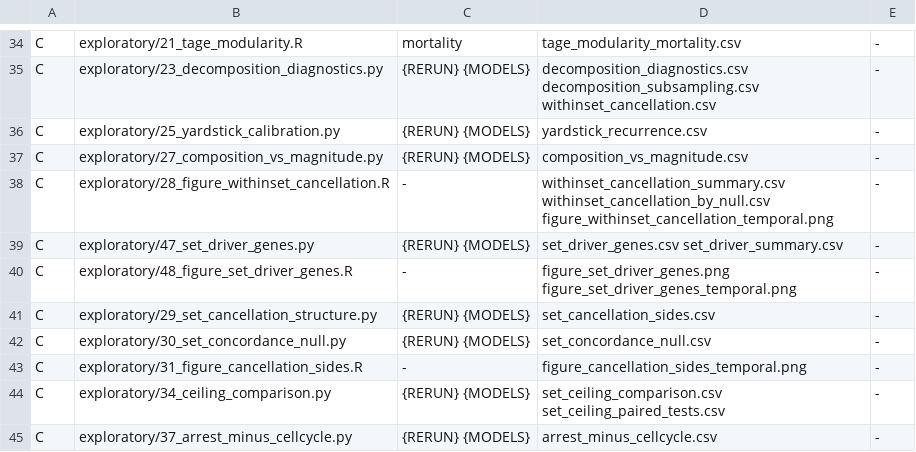
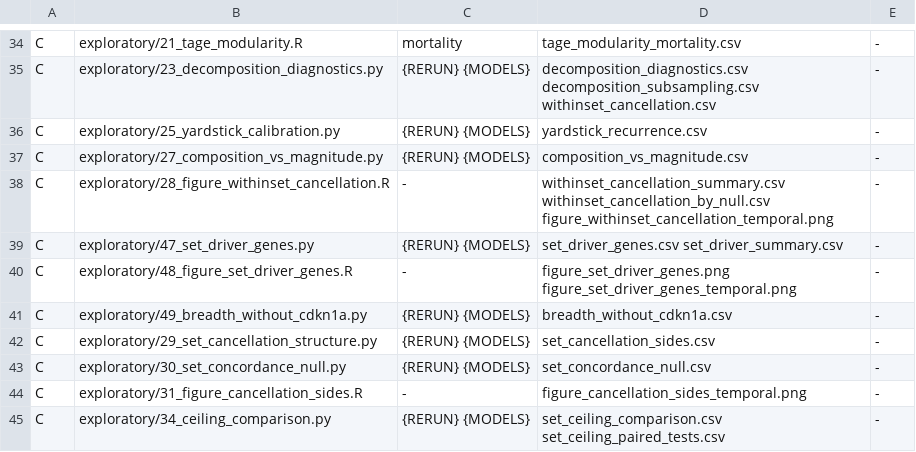
Before and after one commit to avelar-ageing/senescence_stress, a TSV file: bulk_RNA_seq/pipeline.tsv, drawn as a sheet; only a part is shown, gaps mark what is left out; the shorter side is filled out with more unchanged rows.

```diff
--- a/bulk_RNA_seq/pipeline.tsv
+++ b/bulk_RNA_seq/pipeline.tsv
@@ -40,2 +40,3 @@ C	exploratory/47_set_driver_genes.py	{RERUN} {MODELS}	set_driver_genes.csv set_d
 C	exploratory/48_figure_set_driver_genes.R	-	figure_set_driver_genes.png figure_set_driver_genes_temporal.png	-
+C	exploratory/49_breadth_without_cdkn1a.py	{RERUN} {MODELS}	breadth_without_cdkn1a.csv	-
 C	exploratory/29_set_cancellation_structure.py	{RERUN} {MODELS}	set_cancellation_sides.csv	-
```
Also changed, not shown: bulk_RNA_seq/provenance.csv, 3 other files.
